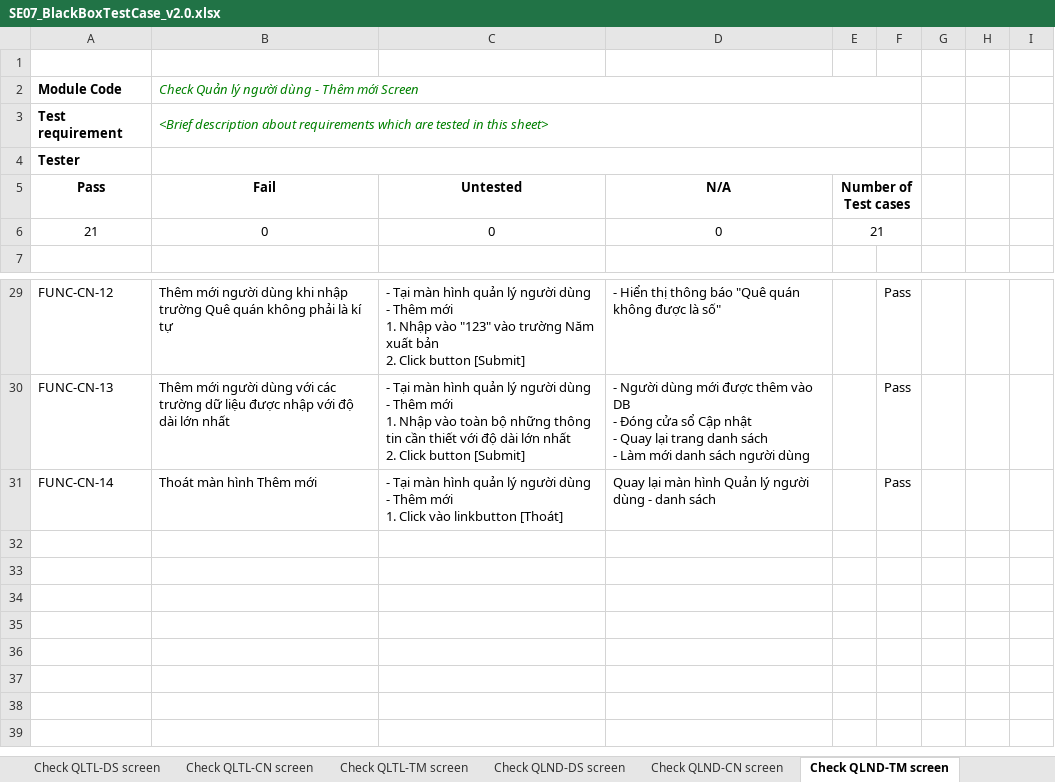
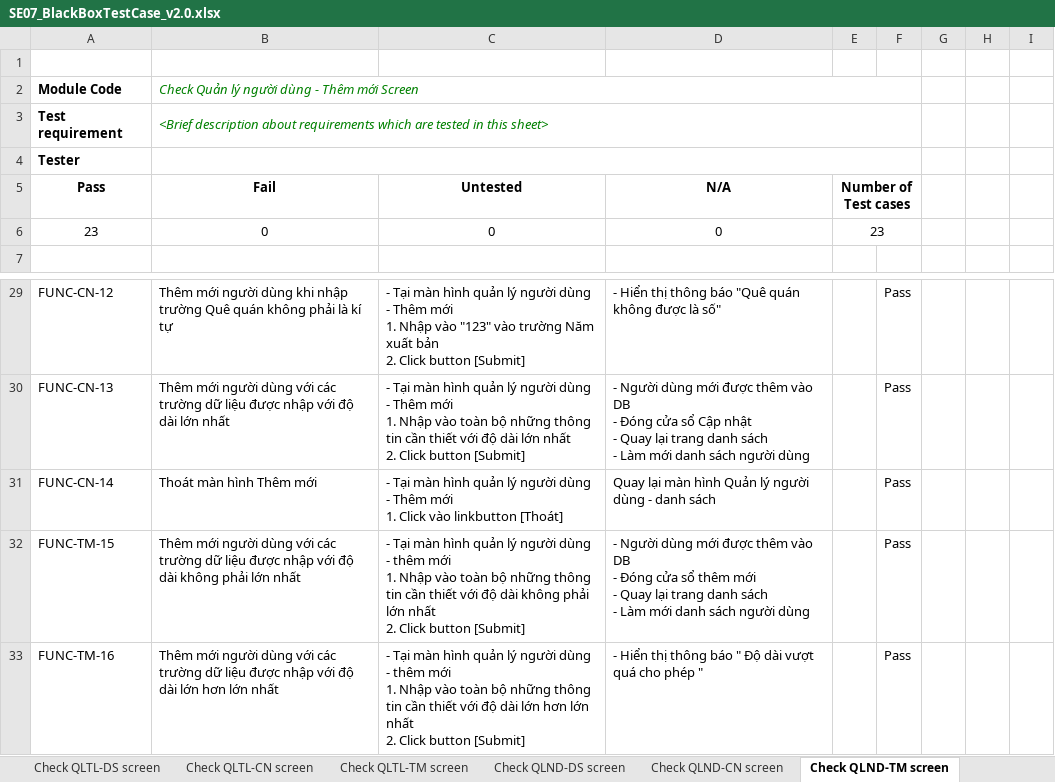
Before and after one commit to Huannguyenit/SE07_HeThongThiTracNghiemTrucTuyen, an Excel workbook: Docs/SE07_BlackBoxTestCase_v2.0.xlsx, sheet Check QLND-TM screen, drawn as a sheet; only a part is shown, gaps mark what is left out; values as stored, in another font and other column widths than the file's, no borders; ↵ is a line break in a cell; the diff names each change by its address in the sheet, - before the commit and + after, or states it on an @@ line.

Commit message:
Update BlackBox TestCase

```diff
--- a/Docs/SE07_BlackBoxTestCase_v2.0.xlsx (sheet Check QLND-TM screen)
+++ b/Docs/SE07_BlackBoxTestCase_v2.0.xlsx (sheet Check QLND-TM screen)
-A6 (Pass): 21
+A6 (Pass): 23
-E6 (Number of Test cases): 21
+E6 (Number of Test cases): 23
+row 32: FUNC-TM-15 | Thêm mới người dùng với các trường dữ liệu được nhập với độ dài không phải lớn nhất | - Tại màn hình quản lý người dùng - thêm mới ↵ 1. Nhập vào toàn bộ những thông tin cần thiết với độ dài không phải lớn nhất ↵ 2. Click button [Submit] | - Người dùng mới được thêm vào DB ↵ - Đóng cửa sổ thêm mới ↵ - Quay lại trang danh sách ↵ - Làm mới danh sách người dùng |  | Pass
+row 33: FUNC-TM-16 | Thêm mới người dùng với các trường dữ liệu được nhập với độ dài lớn hơn lớn nhất | - Tại màn hình quản lý người dùng - thêm mới ↵ 1. Nhập vào toàn bộ những thông tin cần thiết với độ dài lớn hơn lớn nhất ↵ 2. Click button [Submit] | - Hiển thị thông báo " Độ dài vượt quá cho phép " |  | Pass
```
Also changed, not shown: sheet Test Report, sheet Check QLTL-CN screen, sheet Check QLTL-TM screen, sheet Check QLND-CN screen, sheet Check QLCT-CN screen, sheet Check QLCT-TM screen, 2 more sheets.
